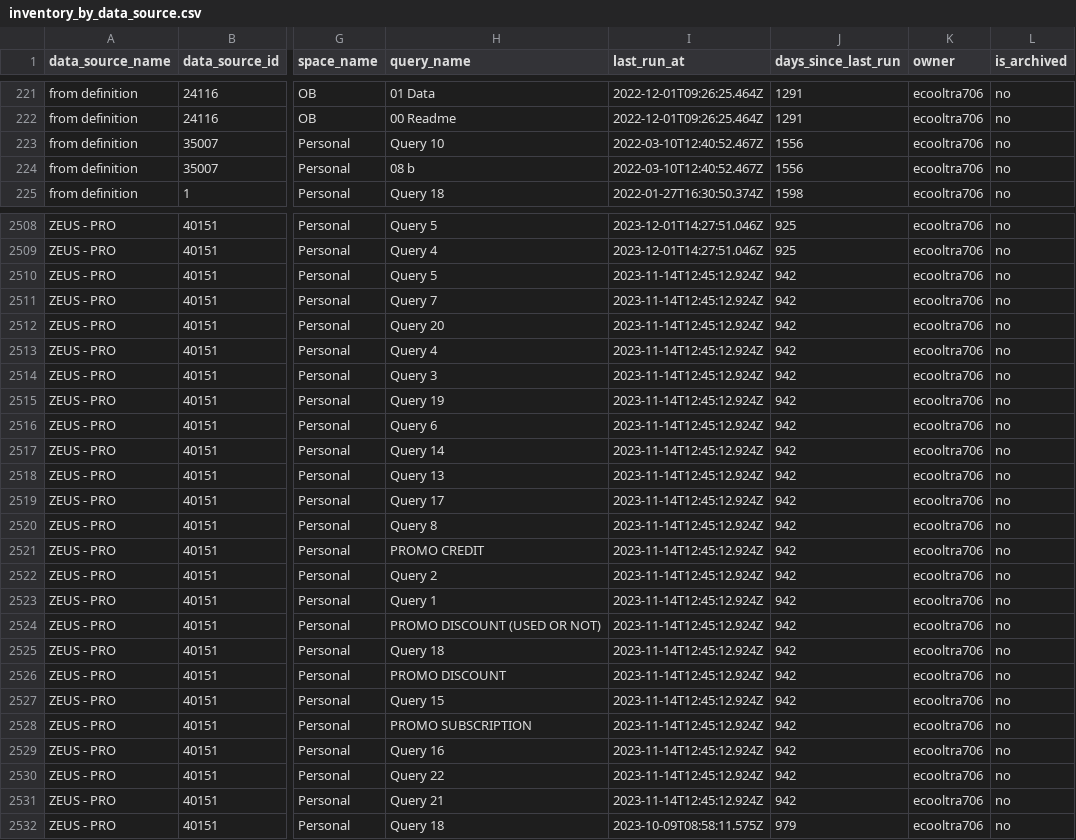
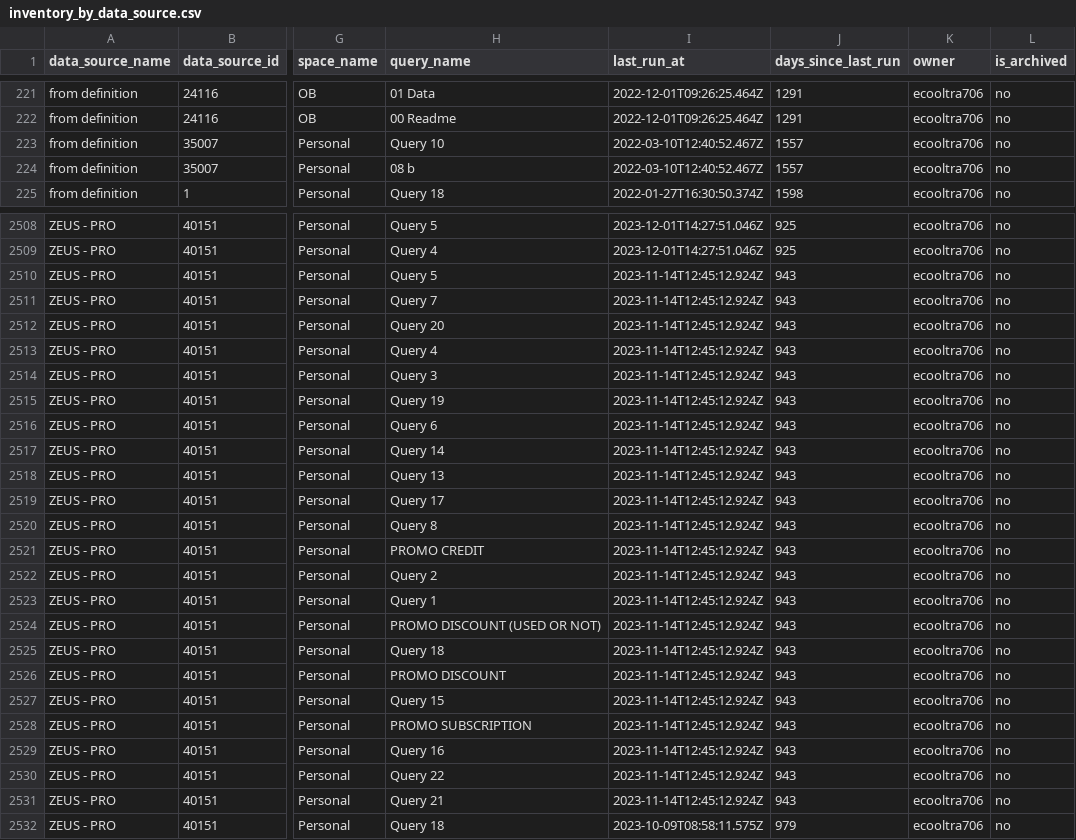
Before and after one commit to omarimonproductai/cleanmode, a CSV file: output/inventory_by_data_source.csv, drawn as a sheet; only a part is shown, gaps mark what is left out; the diff covers the shown part only; the diff names each change by its address in the sheet, - before the commit and + after, or states it on an @@ line.

```diff
--- a/output/inventory_by_data_source.csv
+++ b/output/inventory_by_data_source.csv
-J223:J224 (days_since_last_run): 1556
+J223:J224 (days_since_last_run): 1557
-J2510:J2531 (days_since_last_run): 942
+J2510:J2531 (days_since_last_run): 943
```
Also changed, not shown: 148 edited cells elsewhere in this file, output/reports_by_staleness.csv, 1 other file.
